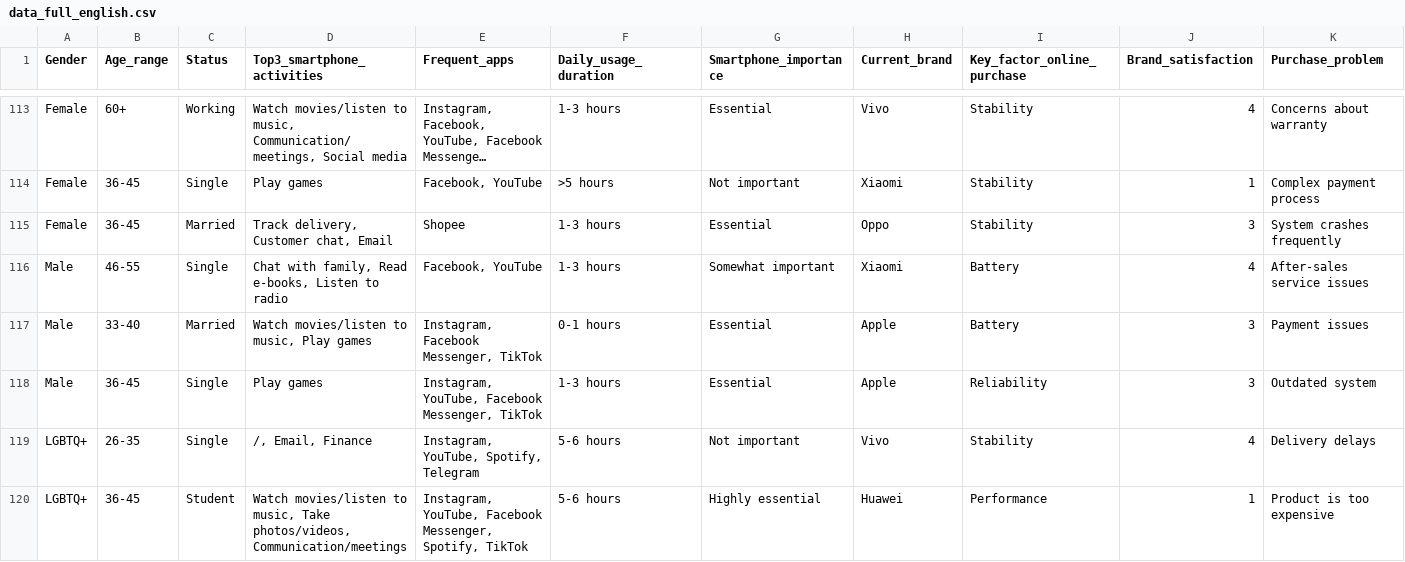
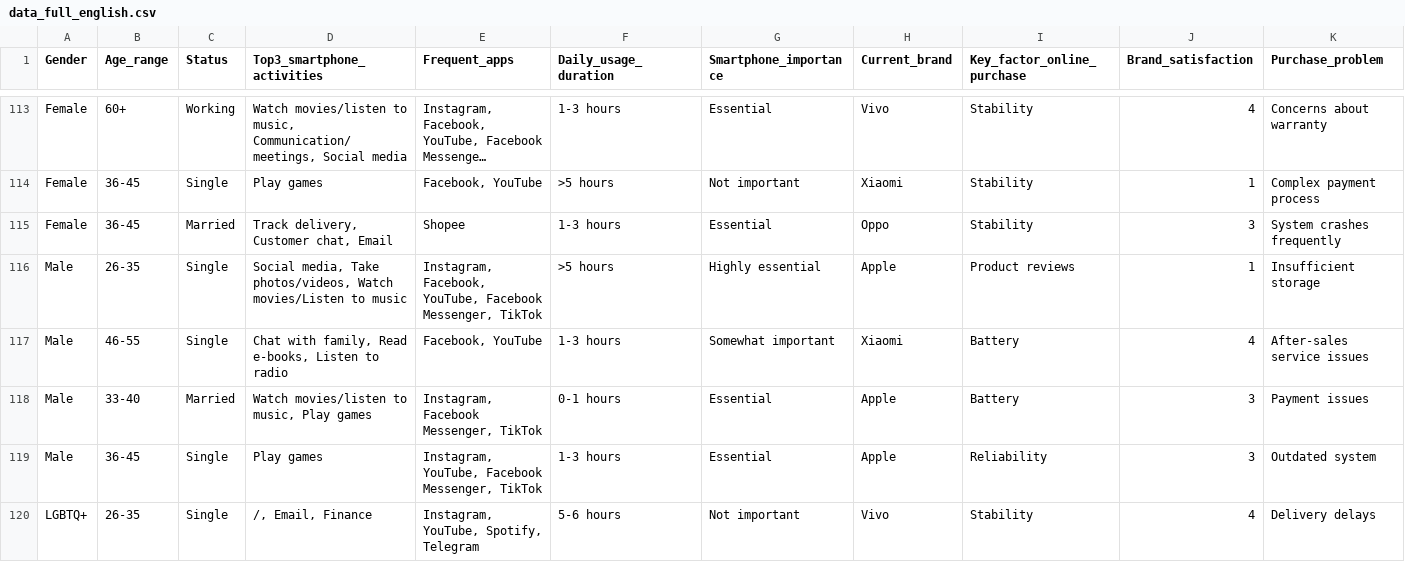
Before and after one commit to tasuke567/waka-api, a CSV file: data_full_english.csv, drawn as a sheet; only a part is shown, gaps mark what is left out; the shorter side is filled out with more unchanged rows; long unchanged cells end in …; rows hold the shown columns only; the diff covers the shown part only; the diff names each change by its address in the sheet, - before the commit and + after, or states it on an @@ line.

Commit message:
Update data_full_english.csv and data.csv: correct smartphone importance and monthly income for Male, 26-35, Single demographic, ensuring accurate representation of user data.

```diff
--- a/data_full_english.csv
+++ b/data_full_english.csv
+row 116: Male | 26-35 | Single | Social media, Take photos/videos, Watch movies/Listen to music | Instagram, Facebook, YouTube, Facebook Messenger, TikTok | >5 hours | Highly essential | Apple | Product reviews | 1 | Insufficient storage
```
Also changed, not shown: 8 added rows and 2 edited cells elsewhere in this file, data.csv.
